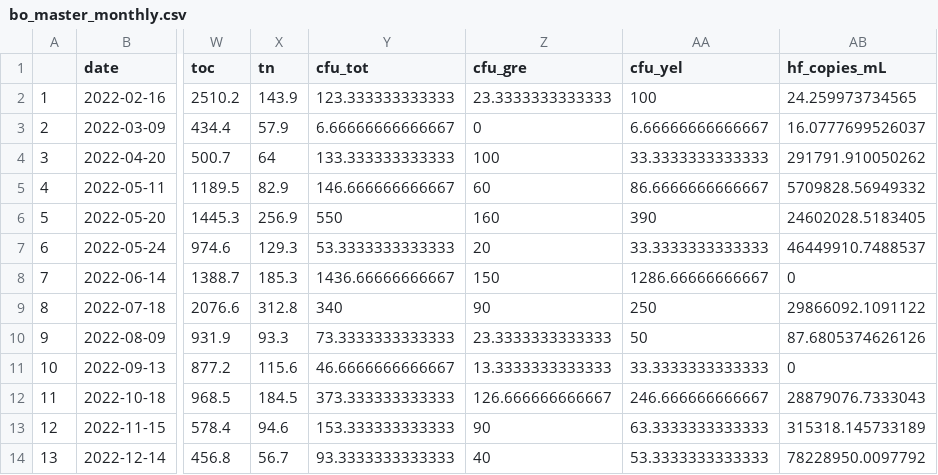
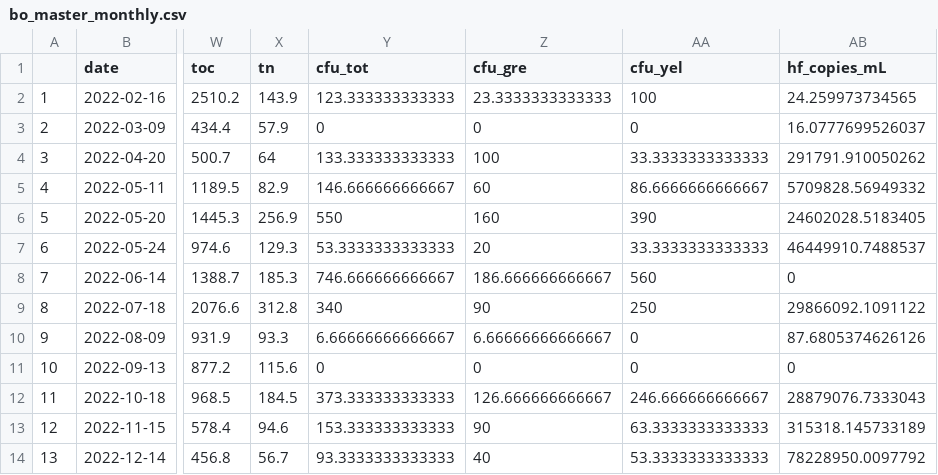
Before and after one commit to Nwgreen6283/_TX_DUST_, a CSV file: data/processed_data/bo_master_monthly.csv, drawn as a sheet; only a part is shown, gaps mark what is left out; the diff names each change by its address in the sheet, - before the commit and + after, or states it on an @@ line.

```diff
--- a/data/processed_data/bo_master_monthly.csv
+++ b/data/processed_data/bo_master_monthly.csv
-Y3 (cfu_tot): 6.66666666666667
+Y3 (cfu_tot): 0
-AA3 (cfu_yel): 6.66666666666667
+AA3 (cfu_yel): 0
-Y8 (cfu_tot): 1436.66666666667
+Y8 (cfu_tot): 746.666666666667
-Z8 (cfu_gre): 150
+Z8 (cfu_gre): 186.666666666667
-AA8 (cfu_yel): 1286.66666666667
+AA8 (cfu_yel): 560
-Y10 (cfu_tot): 73.3333333333333
+Y10 (cfu_tot): 6.66666666666667
-Z10 (cfu_gre): 23.3333333333333
+Z10 (cfu_gre): 6.66666666666667
-AA10 (cfu_yel): 50
+AA10 (cfu_yel): 0
-Y11 (cfu_tot): 46.6666666666667
+Y11 (cfu_tot): 0
-Z11 (cfu_gre): 13.3333333333333
+Z11 (cfu_gre): 0
-AA11 (cfu_yel): 33.3333333333333
+AA11 (cfu_yel): 0
```
Also changed, not shown: data/processed_data/c2_master_daily.csv, data/processed_data/c2_master_monthly.csv, 6 other files.
